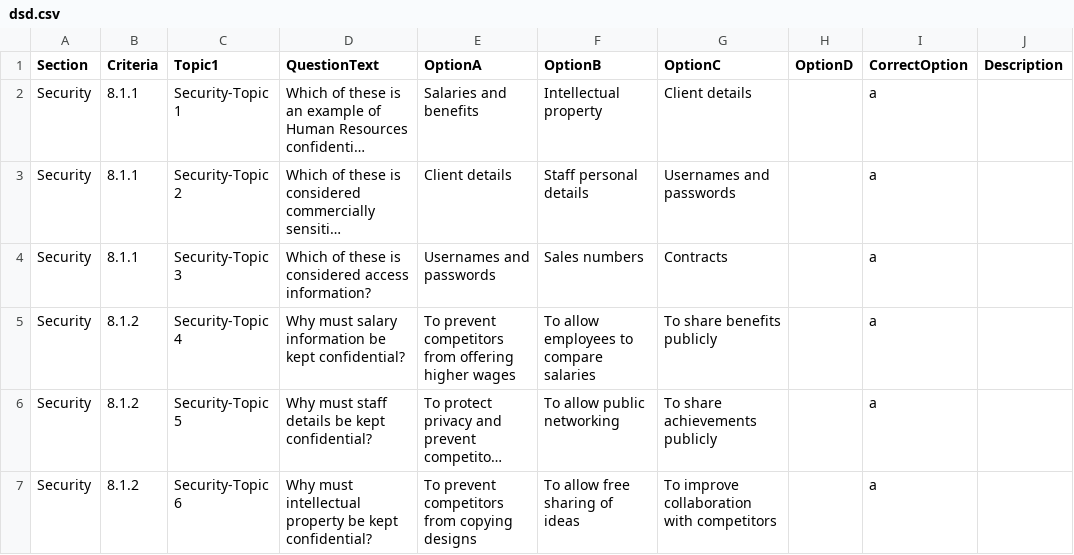
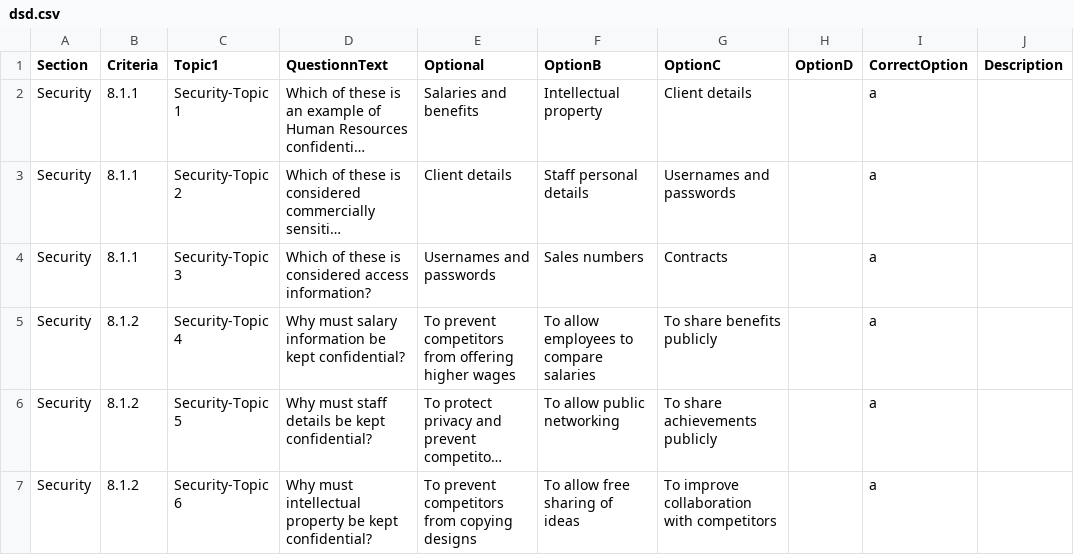
Before and after one commit to julestheteacher/htdocs, a CSV file: quiz/dsd.csv, drawn as a sheet; only a part is shown; long unchanged cells end in …; the diff names each change by its address in the sheet, - before the commit and + after, or states it on an @@ line.

```diff
--- a/quiz/dsd.csv
+++ b/quiz/dsd.csv
-D1: QuestionText
+D1: QuestionnText
-E1: OptionA
+E1: Optional
```
Also changed, not shown: 6 other files.
